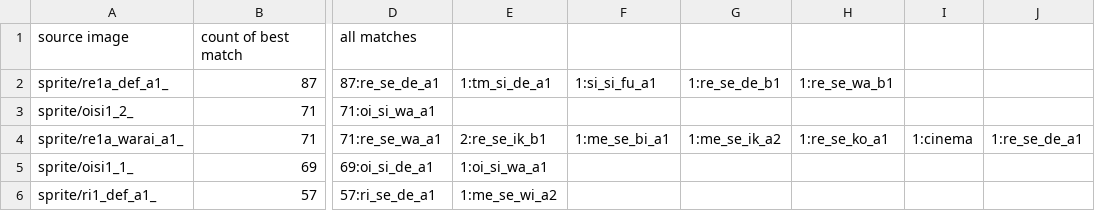
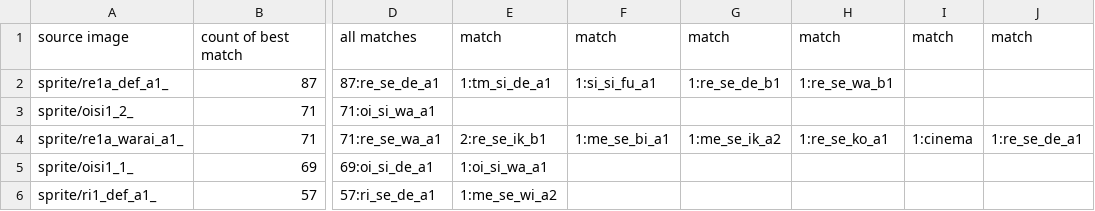
Before and after one commit to drojf/match_higurashi_scripts, a CSV file: ignore_time_of_day/ignore_time_of_day.txt.csv, drawn as a sheet; only a part is shown, gaps mark what is left out; the diff names each change by its address in the sheet, - before the commit and + after, or states it on an @@ line.

```diff
--- a/ignore_time_of_day/ignore_time_of_day.txt.csv
+++ b/ignore_time_of_day/ignore_time_of_day.txt.csv
-E1: (empty)
+E1: match
-F1: (empty)
+F1: match
-G1: (empty)
+G1: match
-H1: (empty)
+H1: match
-I1: (empty)
+I1: match
-J1: (empty)
+J1: match
```
Also changed, not shown: ignore_time_of_day/ignore_time_of_day.txt.reversed.csv, normal/normal.txt.csv, 3 other files.
